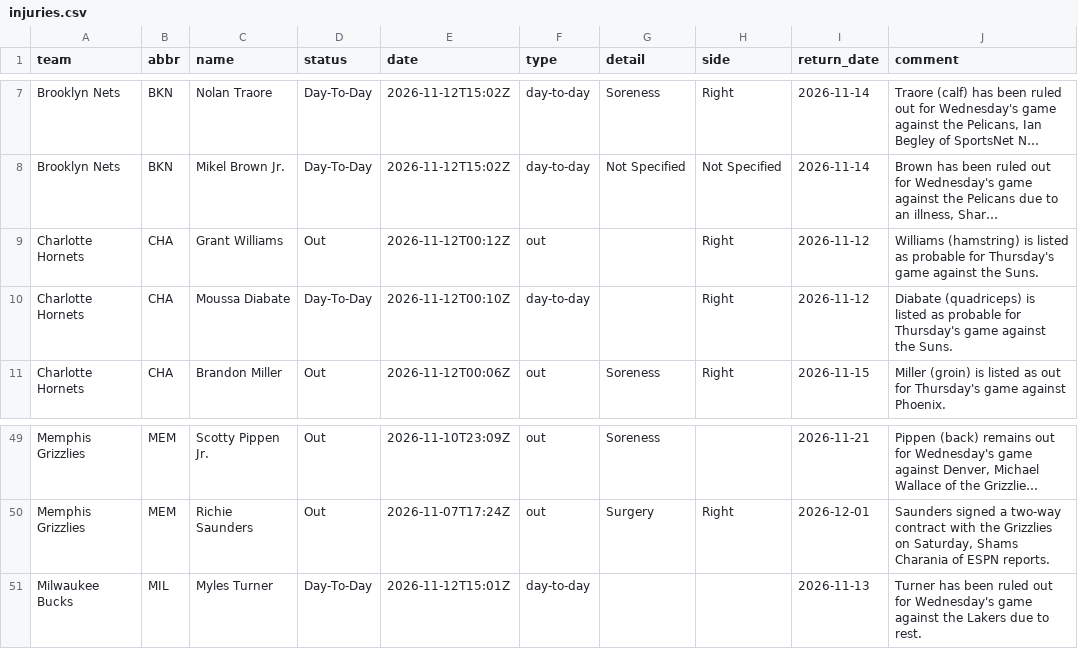
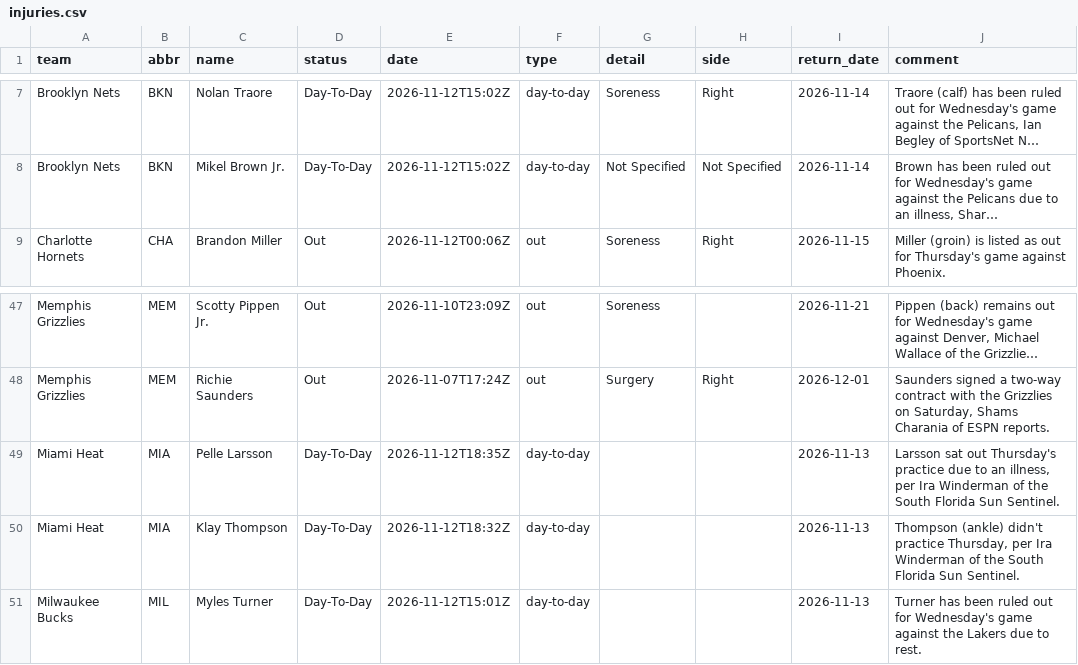
Before and after one commit to jvector26/JIMBO, a CSV file: live/2026/injuries.csv, drawn as a sheet; only a part is shown, gaps mark what is left out; long unchanged cells end in …; removed rows and columns are numbered as before the commit, all else as after; the diff names each change by its address in the sheet, - before the commit and + after, or states it on an @@ line.

```diff
--- a/live/2026/injuries.csv
+++ b/live/2026/injuries.csv
-row 9: Charlotte Hornets | CHA | Grant Williams | Out | 2026-11-12T00:12Z | out |  | Right | 2026-11-12 | Williams (hamstring) is listed as probable for Thursday's game against the Suns.
-row 10: Charlotte Hornets | CHA | Moussa Diabate | Day-To-Day | 2026-11-12T00:10Z | day-to-day |  | Right | 2026-11-12 | Diabate (quadriceps) is listed as probable for Thursday's game against the Suns.
+row 49: Miami Heat | MIA | Pelle Larsson | Day-To-Day | 2026-11-12T18:35Z | day-to-day |  |  | 2026-11-13 | Larsson sat out Thursday's practice due to an illness, per Ira Winderman of the South Florida Sun Sentinel.
+row 50: Miami Heat | MIA | Klay Thompson | Day-To-Day | 2026-11-12T18:32Z | day-to-day |  |  | 2026-11-13 | Thompson (ankle) didn't practice Thursday, per Ira Winderman of the South Florida Sun Sentinel.
```
Also changed, not shown: live/2026/pregame.csv, 3 other files.
